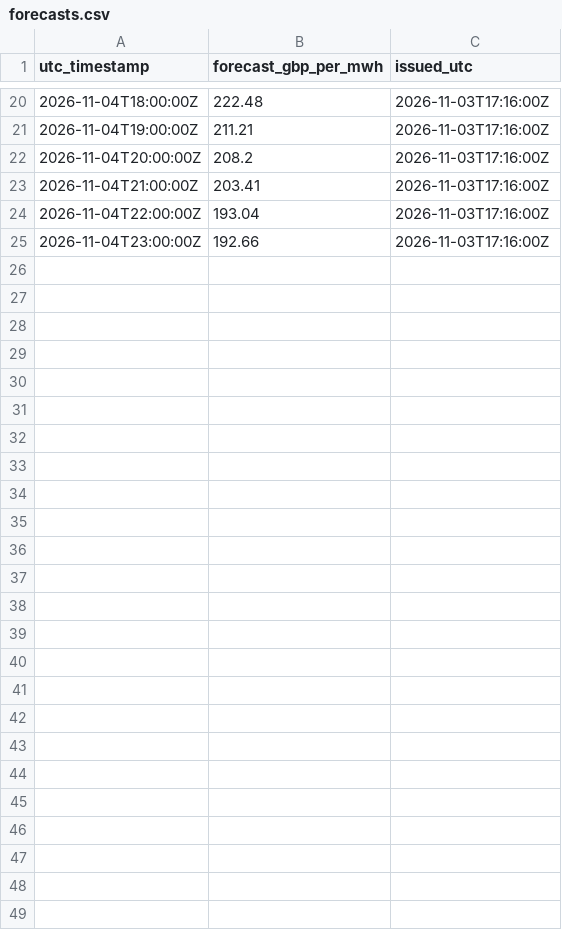
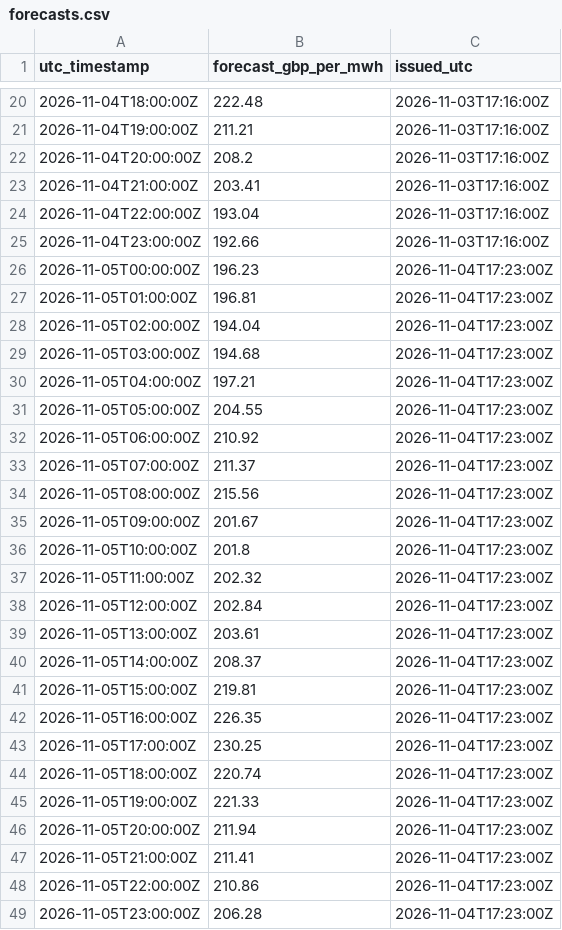
Before and after one commit to koulakhilesh/OpenEnergy, a CSV file: forecasts.csv, drawn as a sheet; only a part is shown, gaps mark what is left out; the diff names each change by its address in the sheet, - before the commit and + after, or states it on an @@ line.

```diff
--- a/forecasts.csv
+++ b/forecasts.csv
+row 26: 2026-11-05T00:00:00Z | 196.23 | 2026-11-04T17:23:00Z
+row 27: 2026-11-05T01:00:00Z | 196.81 | 2026-11-04T17:23:00Z
+row 28: 2026-11-05T02:00:00Z | 194.04 | 2026-11-04T17:23:00Z
+row 29: 2026-11-05T03:00:00Z | 194.68 | 2026-11-04T17:23:00Z
+row 30: 2026-11-05T04:00:00Z | 197.21 | 2026-11-04T17:23:00Z
+row 31: 2026-11-05T05:00:00Z | 204.55 | 2026-11-04T17:23:00Z
+row 32: 2026-11-05T06:00:00Z | 210.92 | 2026-11-04T17:23:00Z
+row 33: 2026-11-05T07:00:00Z | 211.37 | 2026-11-04T17:23:00Z
+row 34: 2026-11-05T08:00:00Z | 215.56 | 2026-11-04T17:23:00Z
+row 35: 2026-11-05T09:00:00Z | 201.67 | 2026-11-04T17:23:00Z
+row 36: 2026-11-05T10:00:00Z | 201.8 | 2026-11-04T17:23:00Z
+row 37: 2026-11-05T11:00:00Z | 202.32 | 2026-11-04T17:23:00Z
+row 38: 2026-11-05T12:00:00Z | 202.84 | 2026-11-04T17:23:00Z
+row 39: 2026-11-05T13:00:00Z | 203.61 | 2026-11-04T17:23:00Z
+row 40: 2026-11-05T14:00:00Z | 208.37 | 2026-11-04T17:23:00Z
+row 41: 2026-11-05T15:00:00Z | 219.81 | 2026-11-04T17:23:00Z
+row 42: 2026-11-05T16:00:00Z | 226.35 | 2026-11-04T17:23:00Z
+row 43: 2026-11-05T17:00:00Z | 230.25 | 2026-11-04T17:23:00Z
+row 44: 2026-11-05T18:00:00Z | 220.74 | 2026-11-04T17:23:00Z
+row 45: 2026-11-05T19:00:00Z | 221.33 | 2026-11-04T17:23:00Z
+row 46: 2026-11-05T20:00:00Z | 211.94 | 2026-11-04T17:23:00Z
+row 47: 2026-11-05T21:00:00Z | 211.41 | 2026-11-04T17:23:00Z
+row 48: 2026-11-05T22:00:00Z | 210.86 | 2026-11-04T17:23:00Z
+row 49: 2026-11-05T23:00:00Z | 206.28 | 2026-11-04T17:23:00Z
```
Also changed, not shown: 2 other files.
